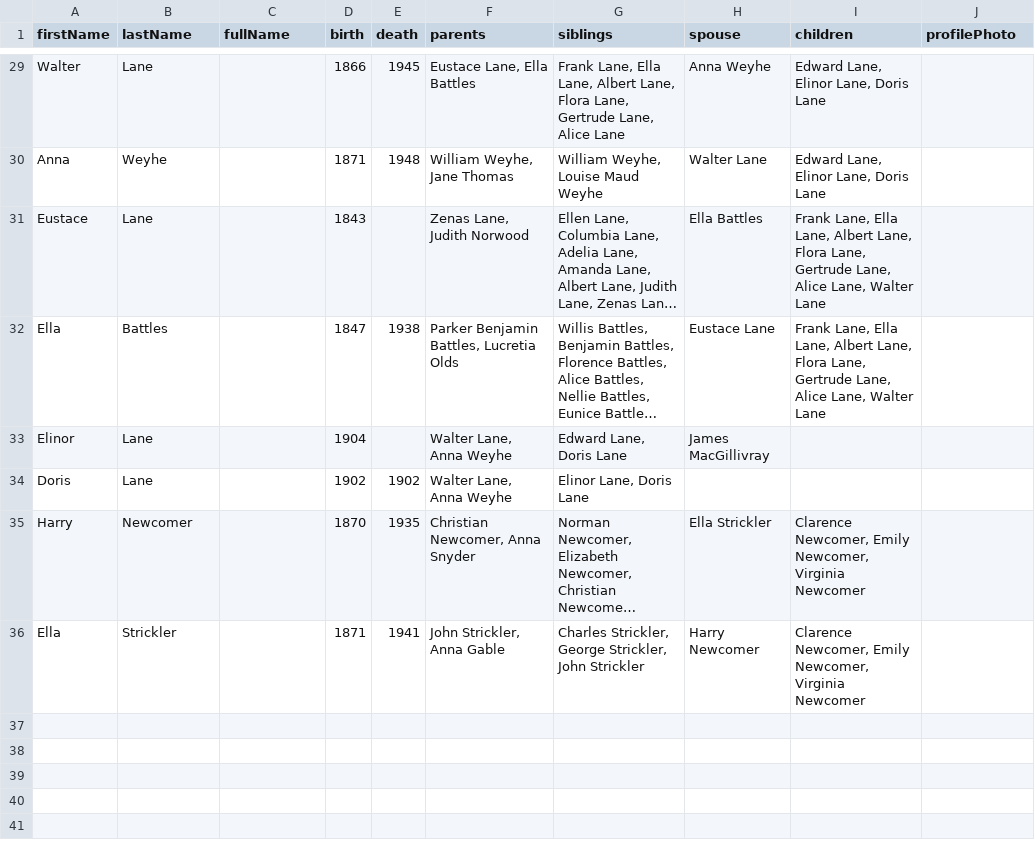
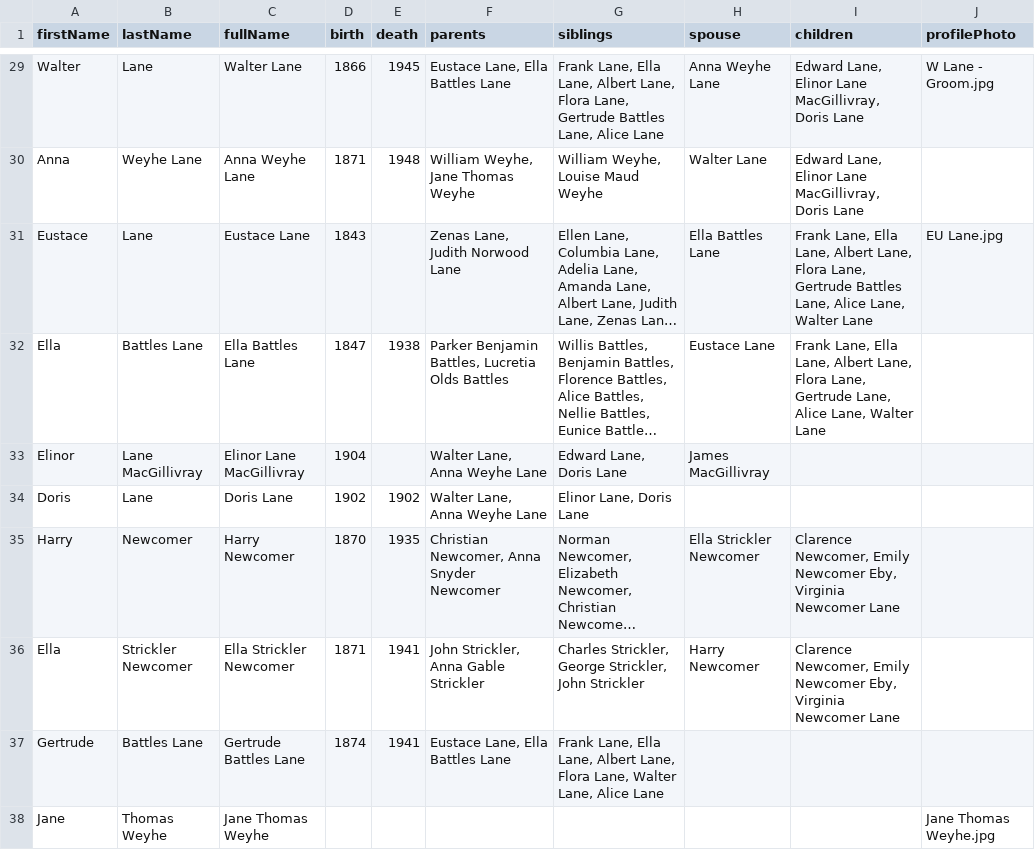
Before and after one commit to christiewarren/familySite, a CSV file: fam-archive-app/src/data/peopleSheetData.csv, drawn as a sheet; only a part is shown, gaps mark what is left out; long unchanged cells end in …; the diff covers the shown part only; the diff names each change by its address in the sheet, - before the commit and + after, or states it on an @@ line.

Commit message:
updated people data, temporarily commenting out profile photos

```diff
--- a/fam-archive-app/src/data/peopleSheetData.csv
+++ b/fam-archive-app/src/data/peopleSheetData.csv
-C29 (fullName): (empty)
+C29 (fullName): Walter Lane
-F29 (parents): Eustace Lane, Ella Battles
+F29 (parents): Eustace Lane, Ella Battles Lane
-G29 (siblings): …Lane, Gertrude Lane, Alice…
+G29 (siblings): …Lane, Gertrude Battles Lane, Alice…
-H29 (spouse): Anna Weyhe
+H29 (spouse): Anna Weyhe Lane
-I29:I30 (children): Edward Lane, Elinor Lane, Doris Lane
+I29:I30 (children): Edward Lane, Elinor Lane MacGillivray, Doris Lane
-J29 (profilePhoto): (empty)
+J29 (profilePhoto): W Lane - Groom.jpg
-B30 (lastName): Weyhe
+B30 (lastName): Weyhe Lane
-C30 (fullName): (empty)
+C30 (fullName): Anna Weyhe Lane
-F30 (parents): William Weyhe, Jane Thomas
+F30 (parents): William Weyhe, Jane Thomas Weyhe
-C31 (fullName): (empty)
+C31 (fullName): Eustace Lane
-F31 (parents): Zenas Lane, Judith Norwood
+F31 (parents): Zenas Lane, Judith Norwood Lane
-H31 (spouse): Ella Battles
+H31 (spouse): Ella Battles Lane
-I31 (children): …Lane, Gertrude Lane, Alice…
+I31 (children): …Lane, Gertrude Battles Lane, Alice…
-J31 (profilePhoto): (empty)
+J31 (profilePhoto): EU Lane.jpg
-B32 (lastName): Battles
+B32 (lastName): Battles Lane
-C32 (fullName): (empty)
+C32 (fullName): Ella Battles Lane
-F32 (parents): Parker Benjamin Battles, Lucretia Olds
+F32 (parents): Parker Benjamin Battles, Lucretia Olds Battles
-B33 (lastName): Lane
+B33 (lastName): Lane MacGillivray
-C33 (fullName): (empty)
+C33 (fullName): Elinor Lane MacGillivray
-F33:F34 (parents): Walter Lane, Anna Weyhe
+F33:F34 (parents): Walter Lane, Anna Weyhe Lane
-C34 (fullName): (empty)
+C34 (fullName): Doris Lane
-C35 (fullName): (empty)
+C35 (fullName): Harry Newcomer
-F35 (parents): Christian Newcomer, Anna Snyder
+F35 (parents): Christian Newcomer, Anna Snyder Newcomer
-H35 (spouse): Ella Strickler
+H35 (spouse): Ella Strickler Newcomer
-I35:I36 (children): …Newcomer, Emily Newcomer, Virginia Newcomer
+I35:I36 (children): …Newcomer, Emily Newcomer Eby, Virginia Newcomer Lane
-B36 (lastName): Strickler
+B36 (lastName): Strickler Newcomer
-C36 (fullName): (empty)
+C36 (fullName): Ella Strickler Newcomer
-F36 (parents): John Strickler, Anna Gable
+F36 (parents): John Strickler, Anna Gable Strickler
+row 37: Gertrude | Battles Lane | Gertrude Battles Lane | 1874 | 1941 | Eustace Lane, Ella Battles Lane | Frank Lane, Ella Lane, Albert Lane, Flora Lane, Walter Lane, Alice Lane
+row 38: Jane | Thomas Weyhe | Jane Thomas Weyhe |  |  |  |  |  |  | Jane Thomas Weyhe.jpg
```
Also changed, not shown: 66 edited cells elsewhere in this file, 3 other files.
